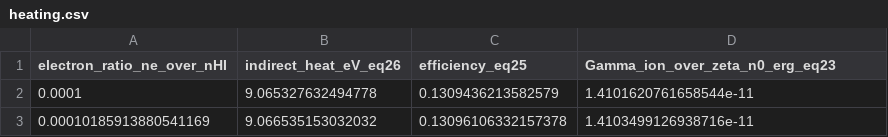
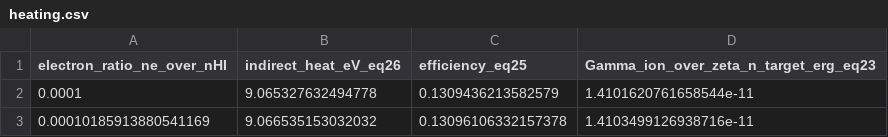
Before and after one commit to koyamahr/the-art-of-thermal-instability, a CSV file: docs/fgh-1969/heating.csv, drawn as a sheet; only a part is shown.

```diff
--- a/docs/fgh-1969/heating.csv
+++ b/docs/fgh-1969/heating.csv
@@ -1,2 +1,2 @@
-electron_ratio_ne_over_nHI,indirect_heat_eV_eq26,efficiency_eq25,Gamma_ion_over_zeta_n0_erg_eq23
+electron_ratio_ne_over_nHI,indirect_heat_eV_eq26,efficiency_eq25,Gamma_ion_over_zeta_n_target_erg_eq23
 0.0001,9.065327632494778,0.1309436213582579,1.4101620761658544e-11
```
Also changed, not shown: experiments/fgh-1969/output/heating.csv, 39 other files.
